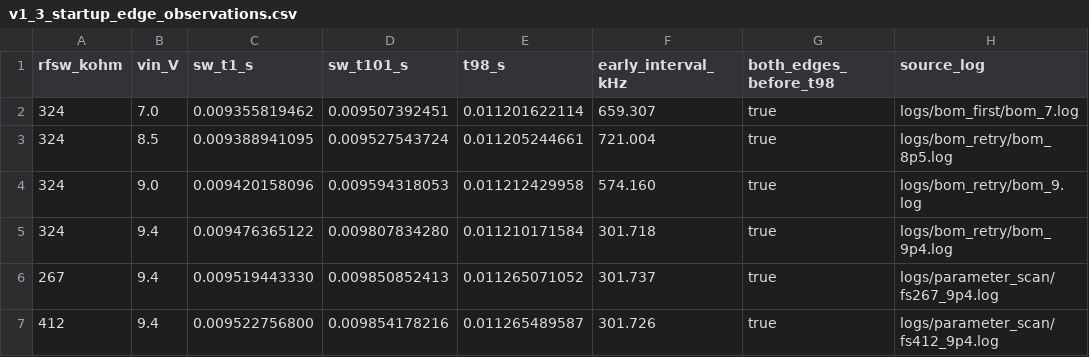
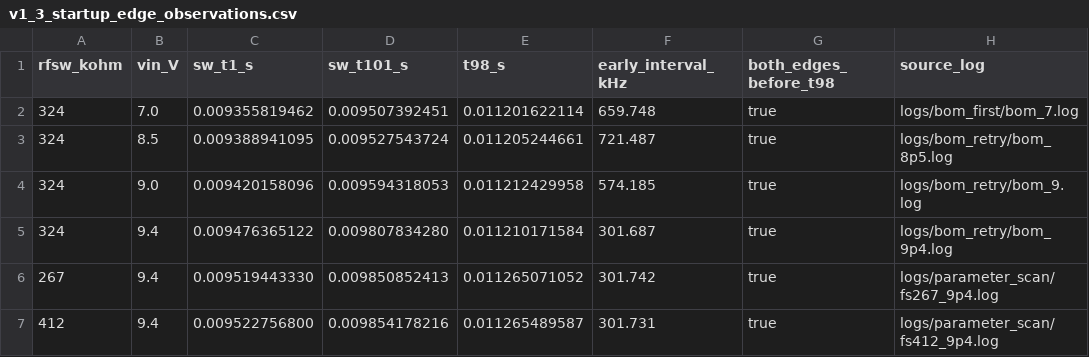
Before and after one commit to tortletortle/supercap-ups, a CSV file: sim/tps61088_v1_4/data/v1_3_startup_edge_observations.csv, drawn as a sheet; only a part is shown; the diff names each change by its address in the sheet, - before the commit and + after, or states it on an @@ line.

Commit message:
sim: correct startup edge interval calculations

```diff
--- a/sim/tps61088_v1_4/data/v1_3_startup_edge_observations.csv
+++ b/sim/tps61088_v1_4/data/v1_3_startup_edge_observations.csv
-F2 (early_interval_kHz): 659.307
+F2 (early_interval_kHz): 659.748
-F3 (early_interval_kHz): 721.004
+F3 (early_interval_kHz): 721.487
-F4 (early_interval_kHz): 574.160
+F4 (early_interval_kHz): 574.185
-F5 (early_interval_kHz): 301.718
+F5 (early_interval_kHz): 301.687
-F6 (early_interval_kHz): 301.737
+F6 (early_interval_kHz): 301.742
-F7 (early_interval_kHz): 301.726
+F7 (early_interval_kHz): 301.731
```
